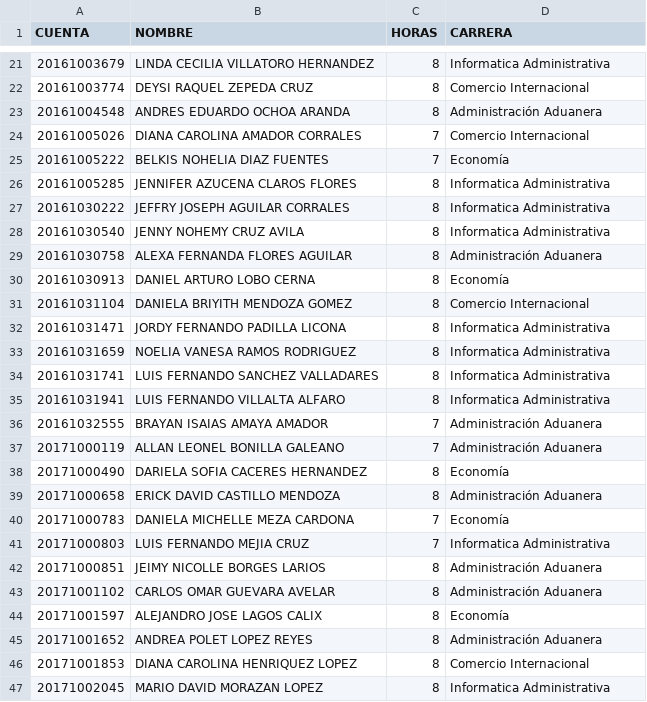
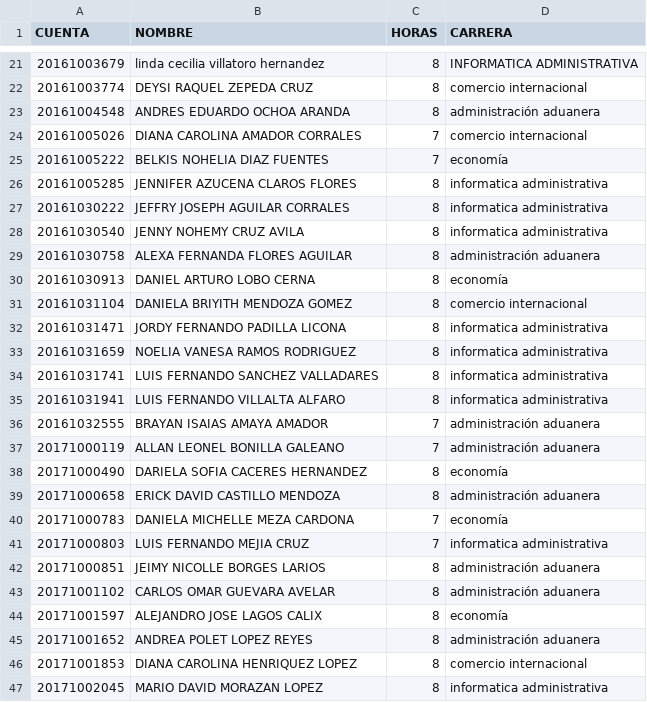
Before and after one commit to kdavidhn/automatizacion, a CSV file: Actividad 4.csv, drawn as a sheet; only a part is shown, gaps mark what is left out; the diff covers the shown part only.

```diff
--- a/Actividad 4.csv
+++ b/Actividad 4.csv
@@ -21,27 +21,27 @@ CUENTA;NOMBRE;HORAS;CARRERA
-20161003679;LINDA CECILIA VILLATORO HERNANDEZ;8;Informatica Administrativa
-20161003774;DEYSI RAQUEL ZEPEDA CRUZ;8;Comercio Internacional
-20161004548;ANDRES EDUARDO OCHOA ARANDA;8;Administración Aduanera
-20161005026;DIANA CAROLINA AMADOR CORRALES;7;Comercio Internacional
-20161005222;BELKIS NOHELIA DIAZ FUENTES;7;Economía
-20161005285;JENNIFER AZUCENA CLAROS FLORES;8;Informatica Administrativa
-20161030222;JEFFRY JOSEPH AGUILAR CORRALES;8;Informatica Administrativa
-20161030540;JENNY NOHEMY CRUZ AVILA;8;Informatica Administrativa
-20161030758;ALEXA FERNANDA FLORES AGUILAR;8;Administración Aduanera
-20161030913;DANIEL ARTURO LOBO CERNA;8;Economía
-20161031104;DANIELA BRIYITH MENDOZA GOMEZ;8;Comercio Internacional
-20161031471;JORDY FERNANDO PADILLA LICONA;8;Informatica Administrativa
-20161031659;NOELIA VANESA RAMOS RODRIGUEZ;8;Informatica Administrativa
-20161031741;LUIS FERNANDO SANCHEZ VALLADARES;8;Informatica Administrativa
-20161031941;LUIS FERNANDO VILLALTA ALFARO;8;Informatica Administrativa
-20161032555;BRAYAN ISAIAS AMAYA AMADOR;7;Administración Aduanera
-20171000119;ALLAN LEONEL BONILLA GALEANO;7;Administración Aduanera
-20171000490;DARIELA SOFIA CACERES HERNANDEZ;8;Economía
-20171000658;ERICK DAVID CASTILLO MENDOZA;8;Administración Aduanera
-20171000783;DANIELA MICHELLE MEZA CARDONA;7;Economía
-20171000803;LUIS FERNANDO MEJIA CRUZ;7;Informatica Administrativa
-20171000851;JEIMY NICOLLE BORGES LARIOS;8;Administración Aduanera
-20171001102;CARLOS OMAR GUEVARA AVELAR;8;Administración Aduanera
-20171001597;ALEJANDRO JOSE LAGOS CALIX;8;Economía
-20171001652;ANDREA POLET LOPEZ REYES;8;Administración Aduanera
-20171001853;DIANA CAROLINA HENRIQUEZ LOPEZ;8;Comercio Internacional
-20171002045;MARIO DAVID MORAZAN LOPEZ;8;Informatica Administrativa
+20161003679;linda cecilia villatoro hernandez;8;INFORMATICA ADMINISTRATIVA
+20161003774;DEYSI RAQUEL ZEPEDA CRUZ;8;comercio internacional
+20161004548;ANDRES EDUARDO OCHOA ARANDA;8;administración aduanera
+20161005026;DIANA CAROLINA AMADOR CORRALES;7;comercio internacional
+20161005222;BELKIS NOHELIA DIAZ FUENTES;7;economía
+20161005285;JENNIFER AZUCENA CLAROS FLORES;8;informatica administrativa
+20161030222;JEFFRY JOSEPH AGUILAR CORRALES;8;informatica administrativa
+20161030540;JENNY NOHEMY CRUZ AVILA;8;informatica administrativa
+20161030758;ALEXA FERNANDA FLORES AGUILAR;8;administración aduanera
+20161030913;DANIEL ARTURO LOBO CERNA;8;economía
+20161031104;DANIELA BRIYITH MENDOZA GOMEZ;8;comercio internacional
+20161031471;JORDY FERNANDO PADILLA LICONA;8;informatica administrativa
+20161031659;NOELIA VANESA RAMOS RODRIGUEZ;8;informatica administrativa
+20161031741;LUIS FERNANDO SANCHEZ VALLADARES;8;informatica administrativa
+20161031941;LUIS FERNANDO VILLALTA ALFARO;8;informatica administrativa
+20161032555;BRAYAN ISAIAS AMAYA AMADOR;7;administración aduanera
+20171000119;ALLAN LEONEL BONILLA GALEANO;7;administración aduanera
+20171000490;DARIELA SOFIA CACERES HERNANDEZ;8;economía
+20171000658;ERICK DAVID CASTILLO MENDOZA;8;administración aduanera
+20171000783;DANIELA MICHELLE MEZA CARDONA;7;economía
+20171000803;LUIS FERNANDO MEJIA CRUZ;7;informatica administrativa
+20171000851;JEIMY NICOLLE BORGES LARIOS;8;administración aduanera
+20171001102;CARLOS OMAR GUEVARA AVELAR;8;administración aduanera
+20171001597;ALEJANDRO JOSE LAGOS CALIX;8;economía
+20171001652;ANDREA POLET LOPEZ REYES;8;administración aduanera
+20171001853;DIANA CAROLINA HENRIQUEZ LOPEZ;8;comercio internacional
+20171002045;MARIO DAVID MORAZAN LOPEZ;8;informatica administrativa
```
Also changed, not shown: 74 edited cells elsewhere in this file, Actividad 1.csv, Actividad 2.csv, 7 other files.
